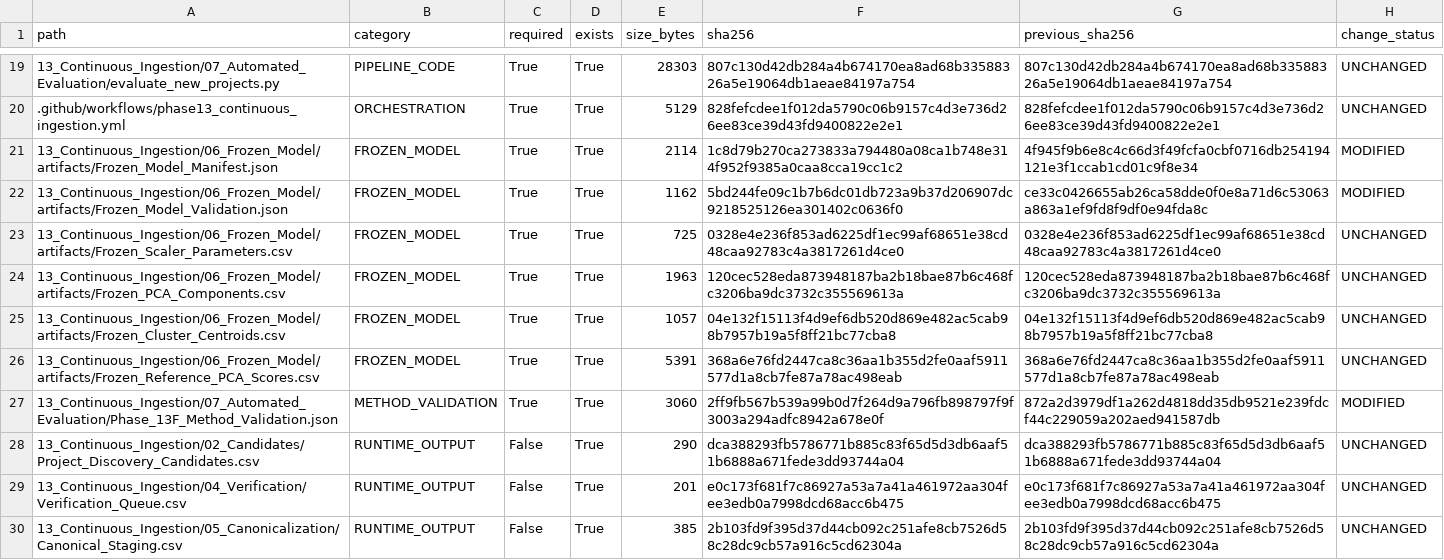
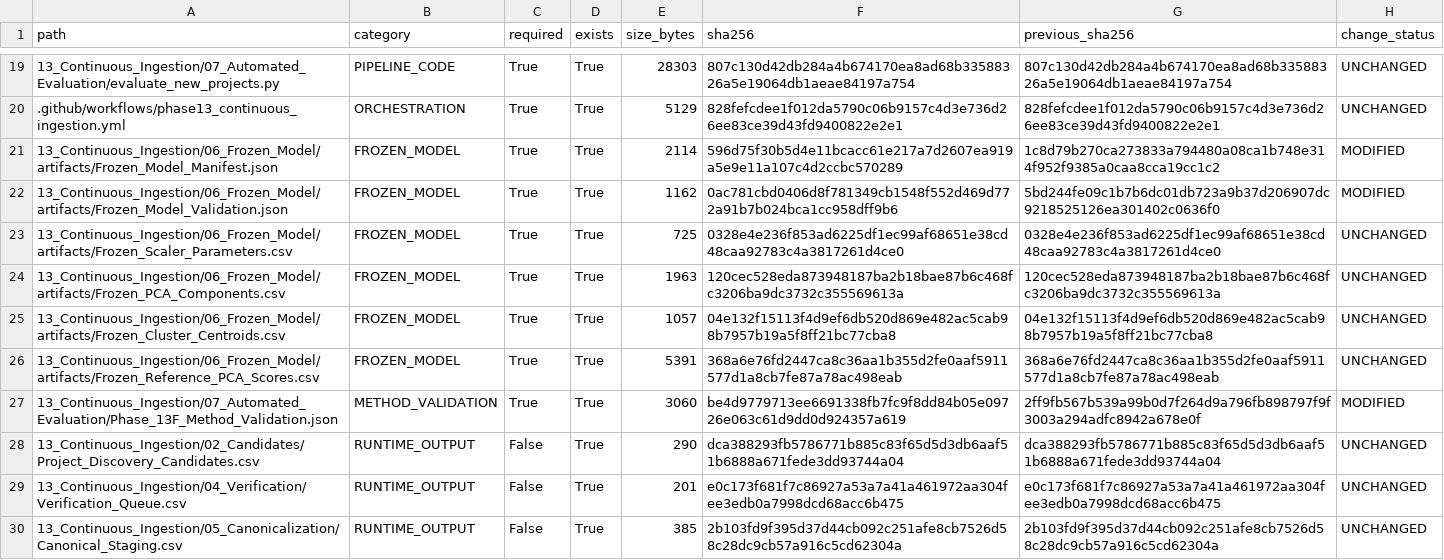
Before and after one commit to Rahul787-ai/Semiconductor-Credit-Risk-ML-main, a CSV file: 13_Continuous_Ingestion/08_Governance/Phase_13I_Artifact_Hashes.csv, drawn as a sheet; only a part is shown, gaps mark what is left out.

```diff
--- a/13_Continuous_Ingestion/08_Governance/Phase_13I_Artifact_Hashes.csv
+++ b/13_Continuous_Ingestion/08_Governance/Phase_13I_Artifact_Hashes.csv
@@ -20,4 +20,4 @@ path,category,required,exists,size_bytes,sha256,previous_sha256,change_status
 .github/workflows/phase13_continuous_ingestion.yml,ORCHESTRATION,True,True,5129,828fefcdee1f012da5790c06b9157c4d3e736d26ee83ce39d43fd9400822e2e1,828fefcdee1f012da5790c06b9157c4d3e736d26ee83ce39d43fd9400822e2e1,UNCHANGED
-13_Continuous_Ingestion/06_Frozen_Model/artifacts/Frozen_Model_Manifest.json,FROZEN_MODEL,True,True,2114,1c8d79b270ca273833a794480a08ca1b748e314f952f9385a0caa8cca19cc1c2,4f945f9b6e8c4c66d3f49fcfa0cbf0716db254194121e3f1ccab1cd01c9f8e34,MODIFIED
-13_Continuous_Ingestion/06_Frozen_Model/artifacts/Frozen_Model_Validation.json,FROZEN_MODEL,True,True,1162,5bd244fe09c1b7b6dc01db723a9b37d206907dc9218525126ea301402c0636f0,ce33c0426655ab26ca58dde0f0e8a71d6c53063a863a1ef9fd8f9df0e94fda8c,MODIFIED
+13_Continuous_Ingestion/06_Frozen_Model/artifacts/Frozen_Model_Manifest.json,FROZEN_MODEL,True,True,2114,596d75f30b5d4e11bcacc61e217a7d2607ea919a5e9e11a107c4d2ccbc570289,1c8d79b270ca273833a794480a08ca1b748e314f952f9385a0caa8cca19cc1c2,MODIFIED
+13_Continuous_Ingestion/06_Frozen_Model/artifacts/Frozen_Model_Validation.json,FROZEN_MODEL,True,True,1162,0ac781cbd0406d8f781349cb1548f552d469d772a91b7b024bca1cc958dff9b6,5bd244fe09c1b7b6dc01db723a9b37d206907dc9218525126ea301402c0636f0,MODIFIED
 13_Continuous_Ingestion/06_Frozen_Model/artifacts/Frozen_Scaler_Parameters.csv,FROZEN_MODEL,True,True,725,0328e4e236f853ad6225df1ec99af68651e38cd48caa92783c4a3817261d4ce0,0328e4e236f853ad6225df1ec99af68651e38cd48caa92783c4a3817261d4ce0,UNCHANGED
@@ -26,3 +26,3 @@ path,category,required,exists,size_bytes,sha256,previous_sha256,change_status
 13_Continuous_Ingestion/06_Frozen_Model/artifacts/Frozen_Reference_PCA_Scores.csv,FROZEN_MODEL,True,True,5391,368a6e76fd2447ca8c36aa1b355d2fe0aaf5911577d1a8cb7fe87a78ac498eab,368a6e76fd2447ca8c36aa1b355d2fe0aaf5911577d1a8cb7fe87a78ac498eab,UNCHANGED
-13_Continuous_Ingestion/07_Automated_Evaluation/Phase_13F_Method_Validation.json,METHOD_VALIDATION,True,True,3060,2ff9fb567b539a99b0d7f264d9a796fb898797f9f3003a294adfc8942a678e0f,872a2d3979df1a262d4818dd35db9521e239fdcf44c229059a202aed941587db,MODIFIED
+13_Continuous_Ingestion/07_Automated_Evaluation/Phase_13F_Method_Validation.json,METHOD_VALIDATION,True,True,3060,be4d9779713ee6691338fb7fc9f8dd84b05e09726e063c61d9dd0d924357a619,2ff9fb567b539a99b0d7f264d9a796fb898797f9f3003a294adfc8942a678e0f,MODIFIED
 13_Continuous_Ingestion/02_Candidates/Project_Discovery_Candidates.csv,RUNTIME_OUTPUT,False,True,290,dca388293fb5786771b885c83f65d5d3db6aaf51b6888a671fede3dd93744a04,dca388293fb5786771b885c83f65d5d3db6aaf51b6888a671fede3dd93744a04,UNCHANGED
```
Also changed, not shown: 13_Continuous_Ingestion/08_Governance/Phase_13I_Change_Register.csv, 10 other files.
